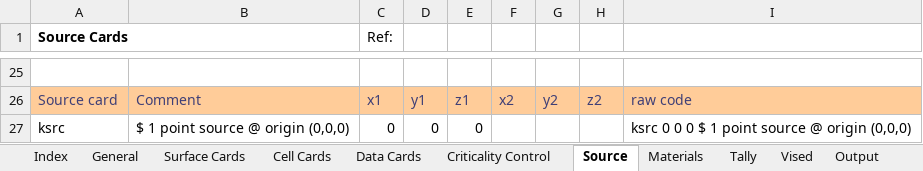
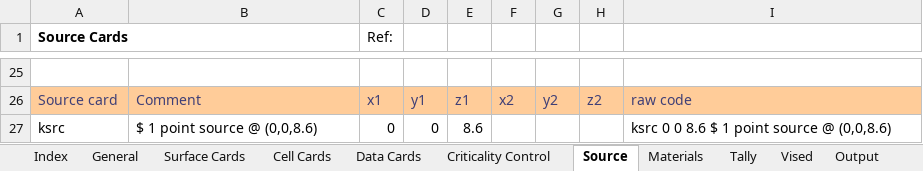
Before and after one commit to patrickdolloso/MCNP6-Criticality-Primer, an Excel workbook: MCNP Example Runs/Ex2-3/Ex2-3.xlsx, sheet Source, drawn as a sheet; only a part is shown, gaps mark what is left out; values as stored, in another font and other column widths than the file's, no borders; charts and pictures not drawn; the diff names each change by its address in the sheet, - before the commit and + after, or states it on an @@ line.

```diff
--- a/MCNP Example Runs/Ex2-3/Ex2-3.xlsx (sheet Source)
+++ b/MCNP Example Runs/Ex2-3/Ex2-3.xlsx (sheet Source)
-B27: $ 1 point source @ origin (0,0,0)
+B27: $ 1 point source @ (0,0,8.6)
-E27: 0
+E27: 8.6
-I27: ksrc 0 0 0 $ 1 point source @ origin (0,0,0)
+I27: ksrc 0 0 8.6 $ 1 point source @ (0,0,8.6)
```
Also changed, not shown: sheet Materials, sheet Surface Cards, sheet General, sheet Cell Cards, charts or pictures, 1 other file.
